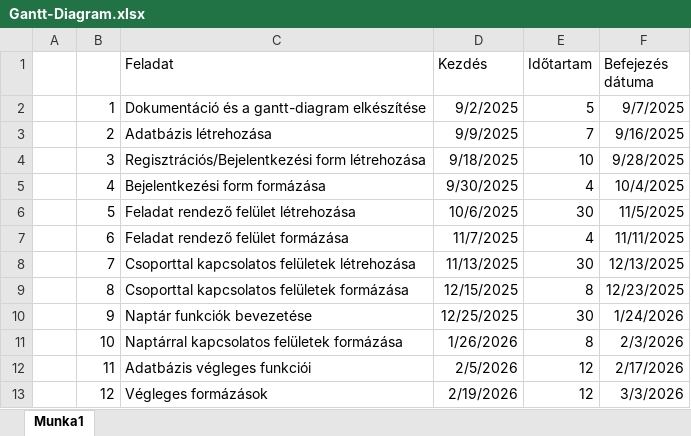
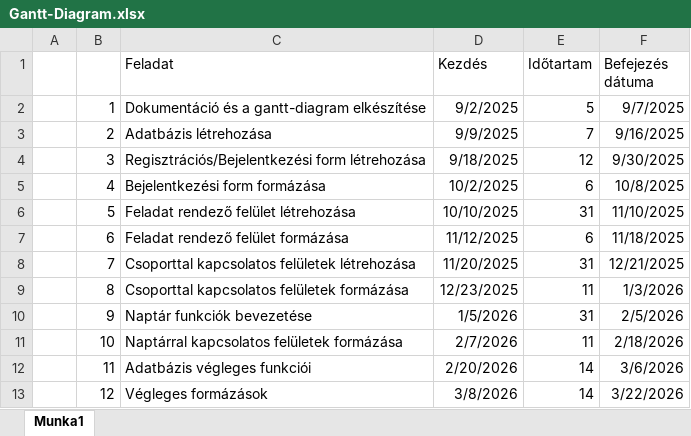
Before and after one commit to FesetoImre5/13_S1_8_vizsgaremek, an Excel workbook: Dokumentacio/Gantt-Diagram.xlsx, sheet Munka1, drawn as a sheet; values as stored, in another font and other column widths than the file's, no borders; charts and pictures not drawn; the diff names each change by its address in the sheet, - before the commit and + after, or states it on an @@ line.

Commit message:
Gantt-diagram mod.
GD-2

```diff
--- a/Dokumentacio/Gantt-Diagram.xlsx (sheet Munka1)
+++ b/Dokumentacio/Gantt-Diagram.xlsx (sheet Munka1)
-E4 (Időtartam): 10
+E4 (Időtartam): 12
-F4 (Befejezés dátuma): 9/28/2025
+F4 (Befejezés dátuma): 9/30/2025
-D5 (Kezdés): 9/30/2025
+D5 (Kezdés): 10/2/2025
-E5 (Időtartam): 4
+E5 (Időtartam): 6
-F5 (Befejezés dátuma): 10/4/2025
+F5 (Befejezés dátuma): 10/8/2025
-D6 (Kezdés): 10/6/2025
+D6 (Kezdés): 10/10/2025
-E6 (Időtartam): 30
+E6 (Időtartam): 31
-F6 (Befejezés dátuma): 11/5/2025
+F6 (Befejezés dátuma): 11/10/2025
-D7 (Kezdés): 11/7/2025
+D7 (Kezdés): 11/12/2025
-E7 (Időtartam): 4
+E7 (Időtartam): 6
-F7 (Befejezés dátuma): 11/11/2025
+F7 (Befejezés dátuma): 11/18/2025
-D8 (Kezdés): 11/13/2025
+D8 (Kezdés): 11/20/2025
-E8 (Időtartam): 30
+E8 (Időtartam): 31
-F8 (Befejezés dátuma): 12/13/2025
+F8 (Befejezés dátuma): 12/21/2025
-D9 (Kezdés): 12/15/2025
+D9 (Kezdés): 12/23/2025
-E9 (Időtartam): 8
+E9 (Időtartam): 11
-F9 (Befejezés dátuma): 12/23/2025
+F9 (Befejezés dátuma): 1/3/2026
-D10 (Kezdés): 12/25/2025
+D10 (Kezdés): 1/5/2026
-E10 (Időtartam): 30
+E10 (Időtartam): 31
-F10 (Befejezés dátuma): 1/24/2026
+F10 (Befejezés dátuma): 2/5/2026
-D11 (Kezdés): 1/26/2026
+D11 (Kezdés): 2/7/2026
-E11 (Időtartam): 8
+E11 (Időtartam): 11
-F11 (Befejezés dátuma): 2/3/2026
+F11 (Befejezés dátuma): 2/18/2026
-D12 (Kezdés): 2/5/2026
+D12 (Kezdés): 2/20/2026
-E12:E13 (Időtartam): 12
+E12:E13 (Időtartam): 14
-F12 (Befejezés dátuma): 2/17/2026
+F12 (Befejezés dátuma): 3/6/2026
-D13 (Kezdés): 2/19/2026
+D13 (Kezdés): 3/8/2026
-F13 (Befejezés dátuma): 3/3/2026
+F13 (Befejezés dátuma): 3/22/2026
```
Also changed, not shown: charts or pictures.
